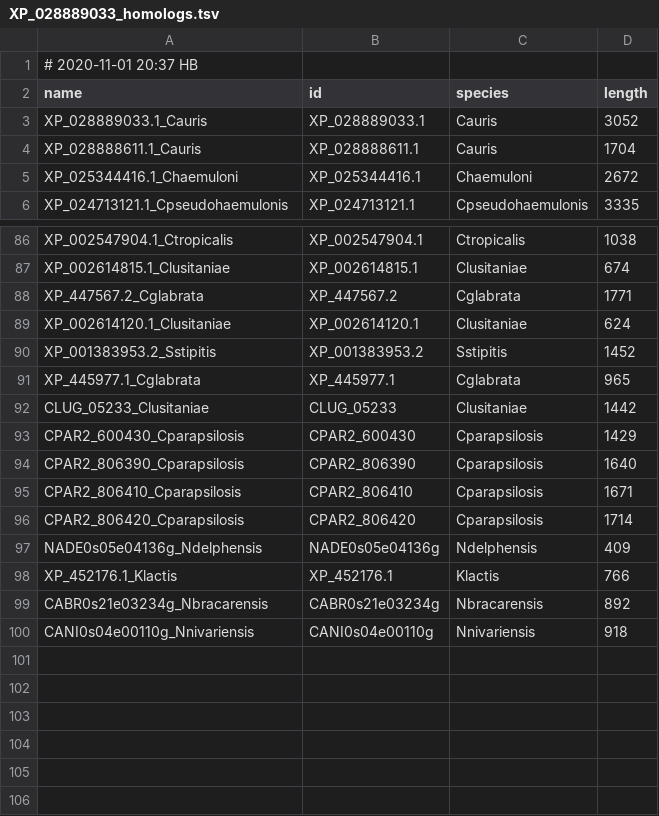
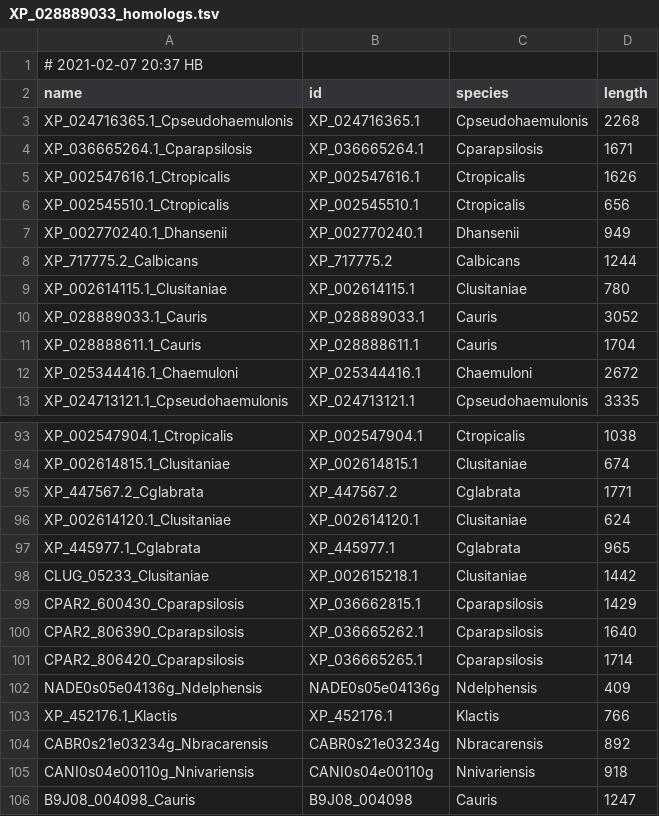
Before and after one commit to binhe-lab/C037-Cand-auris-adhesin, a TSV file: 02-case-studies/output/homolog-properties/2020-10-31/raw-output/XP_028889033_homologs.tsv, drawn as a sheet; only a part is shown, gaps mark what is left out.

Commit message:
repeated most of the homolog analysis after adding B9J08_004098 except for tango

```diff
--- a/02-case-studies/output/homolog-properties/2020-10-31/raw-output/XP_028889033_homologs.tsv
+++ b/02-case-studies/output/homolog-properties/2020-10-31/raw-output/XP_028889033_homologs.tsv
@@ -1,3 +1,10 @@
-# 2020-11-01 20:37 HB
+# 2021-02-07 20:37 HB
 name	id	species	length
+XP_024716365.1_Cpseudohaemulonis	XP_024716365.1	Cpseudohaemulonis	2268
+XP_036665264.1_Cparapsilosis	XP_036665264.1	Cparapsilosis	1671
+XP_002547616.1_Ctropicalis	XP_002547616.1	Ctropicalis	1626
+XP_002545510.1_Ctropicalis	XP_002545510.1	Ctropicalis	656
+XP_002770240.1_Dhansenii	XP_002770240.1	Dhansenii	949
+XP_717775.2_Calbicans	XP_717775.2	Calbicans	1244
+XP_002614115.1_Clusitaniae	XP_002614115.1	Clusitaniae	780
 XP_028889033.1_Cauris	XP_028889033.1	Cauris	3052
@@ -89,9 +96,7 @@ XP_447567.2_Cglabrata	XP_447567.2	Cglabrata	1771
 XP_002614120.1_Clusitaniae	XP_002614120.1	Clusitaniae	624
-XP_001383953.2_Sstipitis	XP_001383953.2	Sstipitis	1452
 XP_445977.1_Cglabrata	XP_445977.1	Cglabrata	965
-CLUG_05233_Clusitaniae	CLUG_05233	Clusitaniae	1442
-CPAR2_600430_Cparapsilosis	CPAR2_600430	Cparapsilosis	1429
-CPAR2_806390_Cparapsilosis	CPAR2_806390	Cparapsilosis	1640
-CPAR2_806410_Cparapsilosis	CPAR2_806410	Cparapsilosis	1671
-CPAR2_806420_Cparapsilosis	CPAR2_806420	Cparapsilosis	1714
+CLUG_05233_Clusitaniae	XP_002615218.1	Clusitaniae	1442
+CPAR2_600430_Cparapsilosis	XP_036662815.1	Cparapsilosis	1429
+CPAR2_806390_Cparapsilosis	XP_036665262.1	Cparapsilosis	1640
+CPAR2_806420_Cparapsilosis	XP_036665265.1	Cparapsilosis	1714
 NADE0s05e04136g_Ndelphensis	NADE0s05e04136g	Ndelphensis	409
@@ -100 +105,2 @@ CABR0s21e03234g_Nbracarensis	CABR0s21e03234g	Nbracarensis	892
 CANI0s04e00110g_Nnivariensis	CANI0s04e00110g	Nnivariensis	918
+B9J08_004098_Cauris	B9J08_004098	Cauris	1247
```
Also changed, not shown: 02-case-studies/output/homolog-properties/2020-10-31/raw-output/HMMER-HMMScan-Pfam-hits.tsv, 33 other files.
